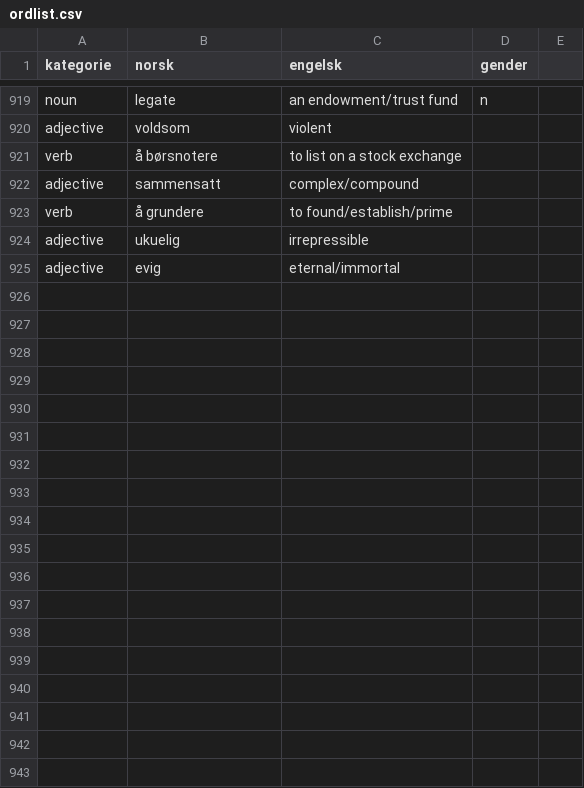
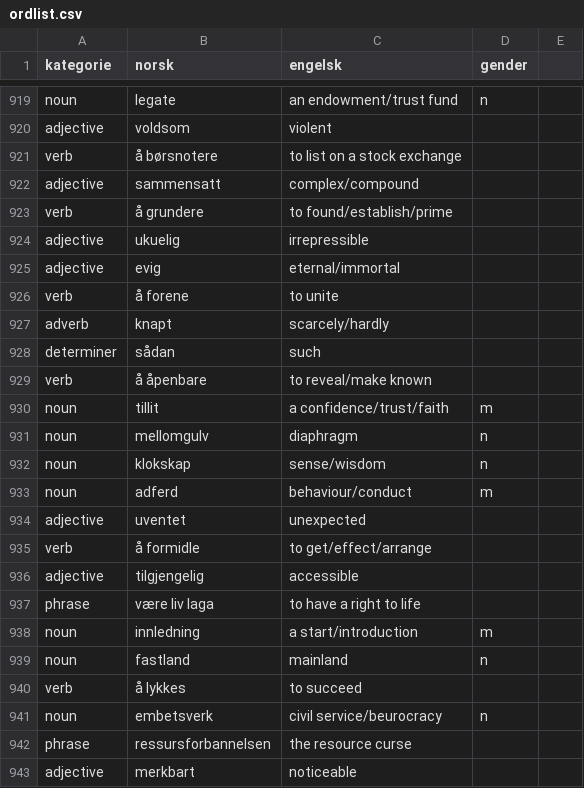
Before and after one commit to dfbr/dfbr.github.io, a CSV file: ordlist.csv, drawn as a sheet; only a part is shown, gaps mark what is left out.

Commit message:
New words added manually

```diff
--- a/ordlist.csv
+++ b/ordlist.csv
@@ -925 +925,19 @@ adjective,ukuelig,irrepressible,
 adjective,evig,eternal/immortal,
+verb,å forene,to unite,
+adverb,knapt,scarcely/hardly,
+determiner,sådan,such,
+verb,å åpenbare,to reveal/make known,
+noun,tillit,a confidence/trust/faith,m
+noun,mellomgulv,diaphragm,n
+noun,klokskap,sense/wisdom,n
+noun,adferd,behaviour/conduct,m
+adjective,uventet,unexpected,
+verb,å formidle,to get/effect/arrange,
+adjective,tilgjengelig,accessible,
+phrase,være liv laga,to have a right to life,
+noun,innledning,a start/introduction,m
+noun,fastland,mainland,n
+verb,å lykkes,to succeed,
+noun,embetsverk,civil service/beurocracy,n
+phrase,ressursforbannelsen,the resource curse,
+adjective,merkbart,noticeable,
```
